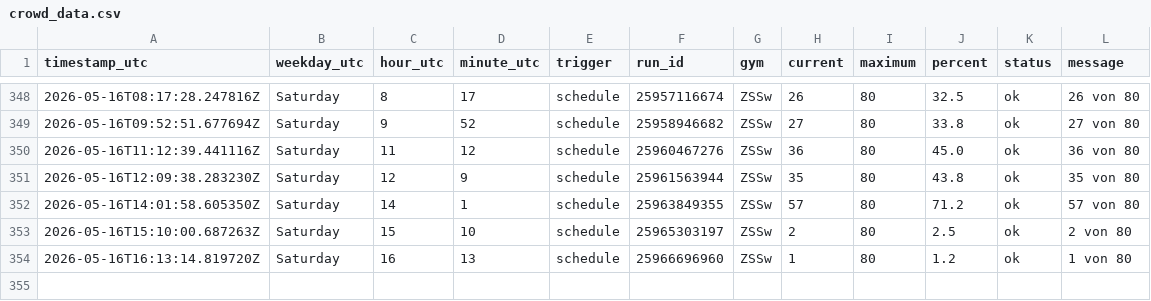
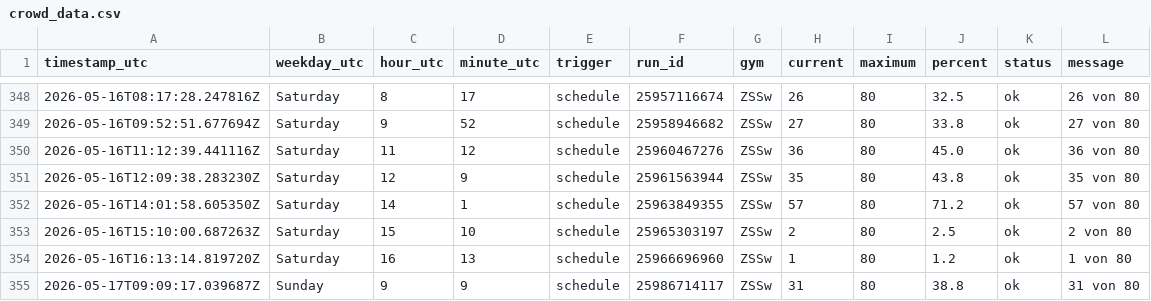
Before and after one commit to ux-miesch/unisport-bern-tracker, a CSV file: crowd_data.csv, drawn as a sheet; only a part is shown, gaps mark what is left out.

```diff
--- a/crowd_data.csv
+++ b/crowd_data.csv
@@ -354 +354,2 @@ timestamp_utc,weekday_utc,hour_utc,minute_utc,trigger,run_id,gym,current,maximum
 2026-05-16T16:13:14.819720Z,Saturday,16,13,schedule,25966696960,ZSSw,1,80,1.2,ok,1 von 80
+2026-05-17T09:09:17.039687Z,Sunday,9,9,schedule,25986714117,ZSSw,31,80,38.8,ok,31 von 80
```
